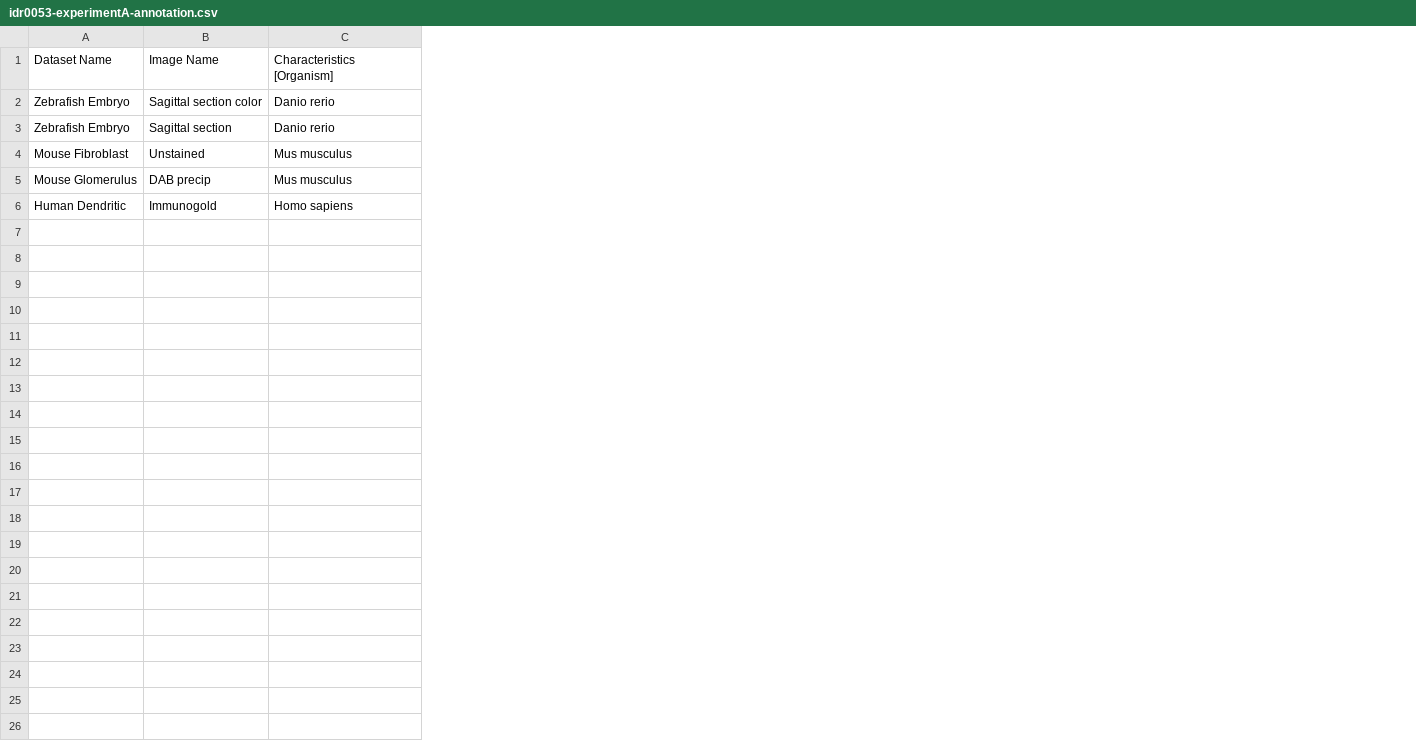
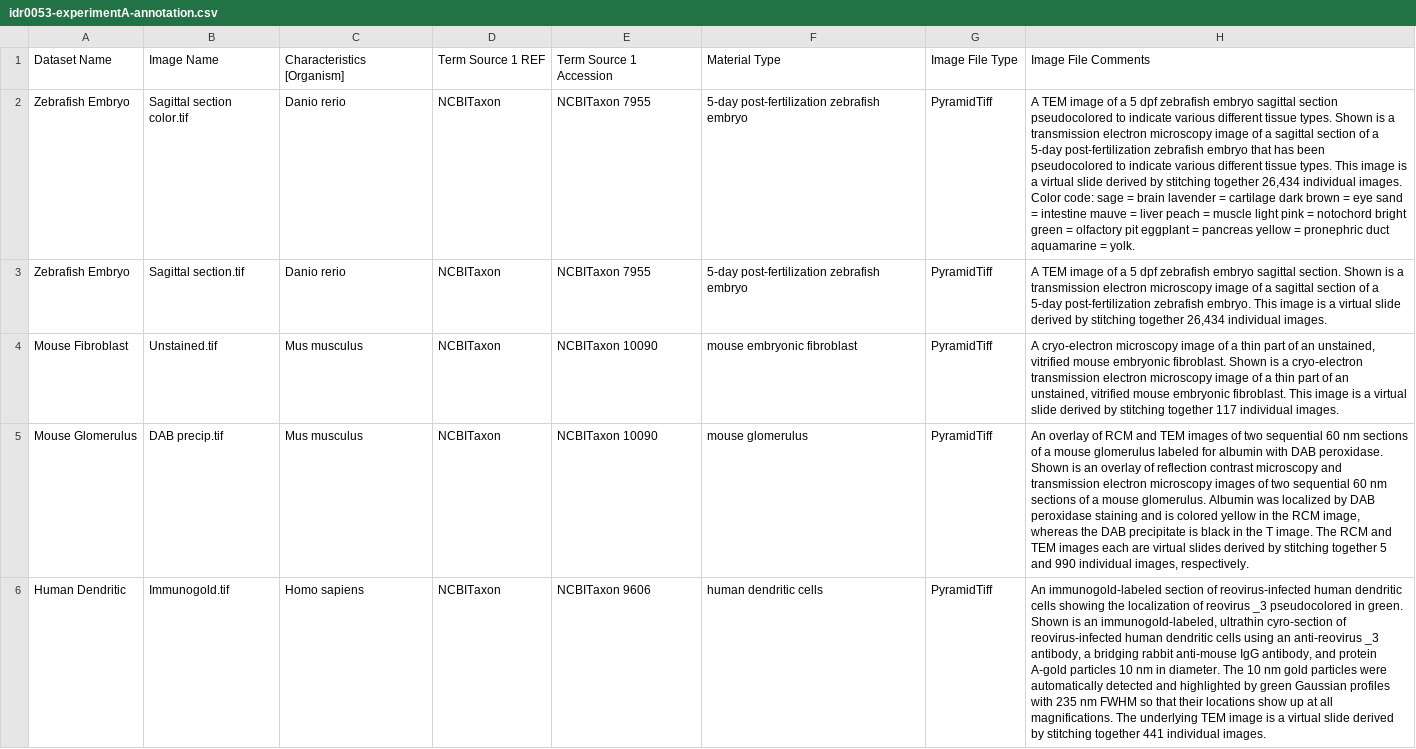
Before and after one commit to snoopycrimecop/idr0053-faas-virtualnanoscopy, a CSV file: experimentA/idr0053-experimentA-annotation.csv, drawn as a sheet; removed rows and columns are numbered as before the commit, all else as after; the diff names each change by its address in the sheet, - before the commit and + after, or states it on an @@ line.

Commit message:
Update annotations

```diff
--- a/experimentA/idr0053-experimentA-annotation.csv
+++ b/experimentA/idr0053-experimentA-annotation.csv
-column B, rows 1-6: Image Name | Sagittal section color | Sagittal section | Unstained | DAB precip | Immunogold
+column B, rows 1-6: Image Name | Sagittal section color.tif | Sagittal section.tif | Unstained.tif | DAB precip.tif | Immunogold.tif
+column D, rows 1-6: Term Source 1 REF | NCBITaxon | NCBITaxon | NCBITaxon | NCBITaxon | NCBITaxon
+column E, rows 1-6: Term Source 1 Accession | NCBITaxon 7955 | NCBITaxon 7955 | NCBITaxon 10090 | NCBITaxon 10090 | NCBITaxon 9606
+column F, rows 1-6: Material Type | 5-day post-fertilization zebrafish embryo | 5-day post-fertilization zebrafish embryo | mouse embryonic fibroblast | mouse glomerulus | human dendritic cells
+column G, rows 1-6: Image File Type | PyramidTiff | PyramidTiff | PyramidTiff | PyramidTiff | PyramidTiff
+column H, rows 1-6: Image File Comments | A TEM image of a 5 dpf zebrafish embryo sagittal section pseudocolored to indicate various different tissue types. Shown is a transmission electron microscopy image of a sagittal section of a 5-day post-fertilization zebrafish embryo that has been pseudocolored to indicate various different tissue types. This image is a virtual slide derived by stitching together 26,434 individual images. Color code: sage = brain lavender = cartilage dark brown = eye sand = intestine mauve = liver peach = muscle light pink = notochord bright green = olfactory pit eggplant = pancreas yellow = pronephric duct aquamarine = yolk. | A TEM image of a 5 dpf zebrafish embryo sagittal section. Shown is a transmission electron microscopy image of a sagittal section of a 5-day post-fertilization zebrafish embryo. This image is a virtual slide derived by stitching together 26,434 individual images. | A cryo-electron microscopy image of a thin part of an unstained, vitrified mouse embryonic fibroblast. Shown is a cryo-electron transmission electron microscopy image of a thin part of an unstained, vitrified mouse embryonic fibroblast. This image is a virtual slide derived by stitching together 117 individual images. | An overlay of RCM and TEM images of two sequential 60 nm sections of a mouse glomerulus labeled for albumin with DAB peroxidase. Shown is an overlay of reflection contrast microscopy and transmission electron microscopy images of two sequential 60 nm sections of a mouse glomerulus. Albumin was localized by DAB peroxidase staining and is colored yellow in the RCM image, whereas the DAB precipitate is black in the T image. The RCM and TEM images each are virtual slides derived by stitching together 5 and 990 individual images, respectively. | An immunogold-labeled section of reovirus-infected human dendritic cells showing the localization of reovirus _3 pseudocolored in green. Shown is an immunogold-labeled, ultrathin cyro-section of reovirus-infected human dendritic cells using an anti-reovirus _3 antibody, a bridging rabbit anti-mouse IgG antibody, and protein A-gold particles 10 nm in diameter. The 10 nm gold particles were automatically detected and highlighted by green Gaussian profiles with 235 nm FWHM so that their locations show up at all magnifications. The underlying TEM image is a virtual slide derived by stitching together 441 individual images.
```
Also changed, not shown: 1 other file.
